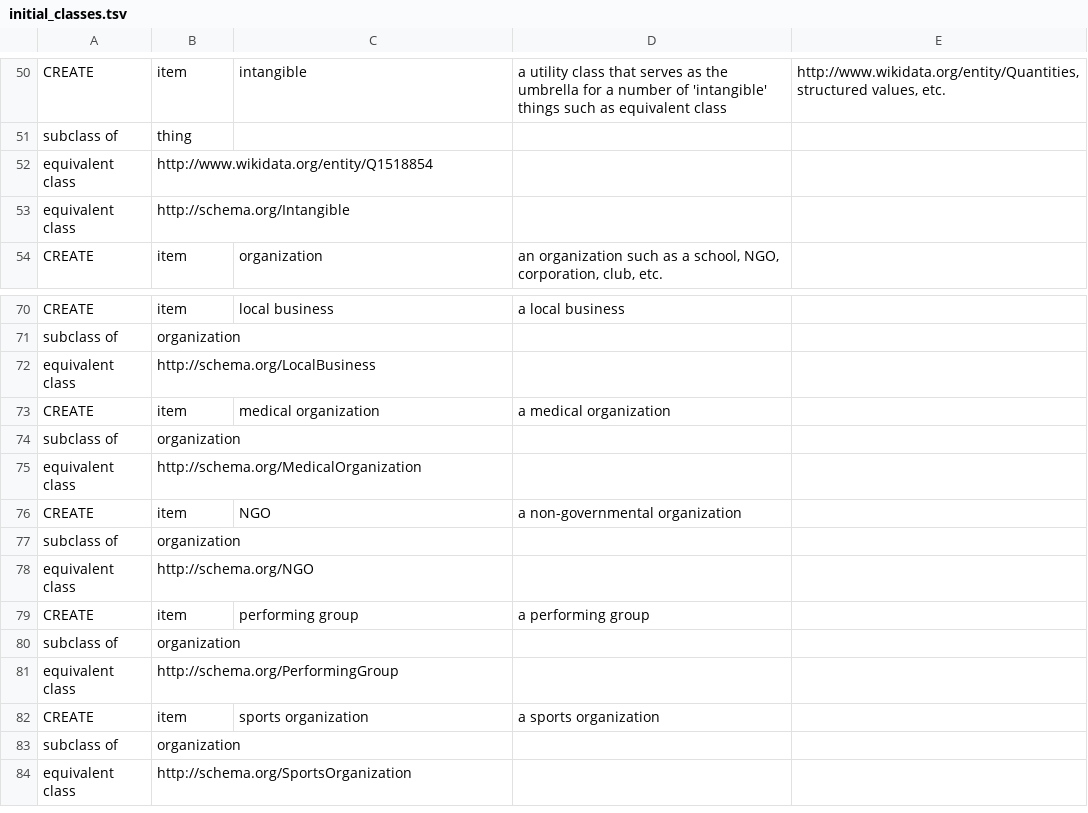
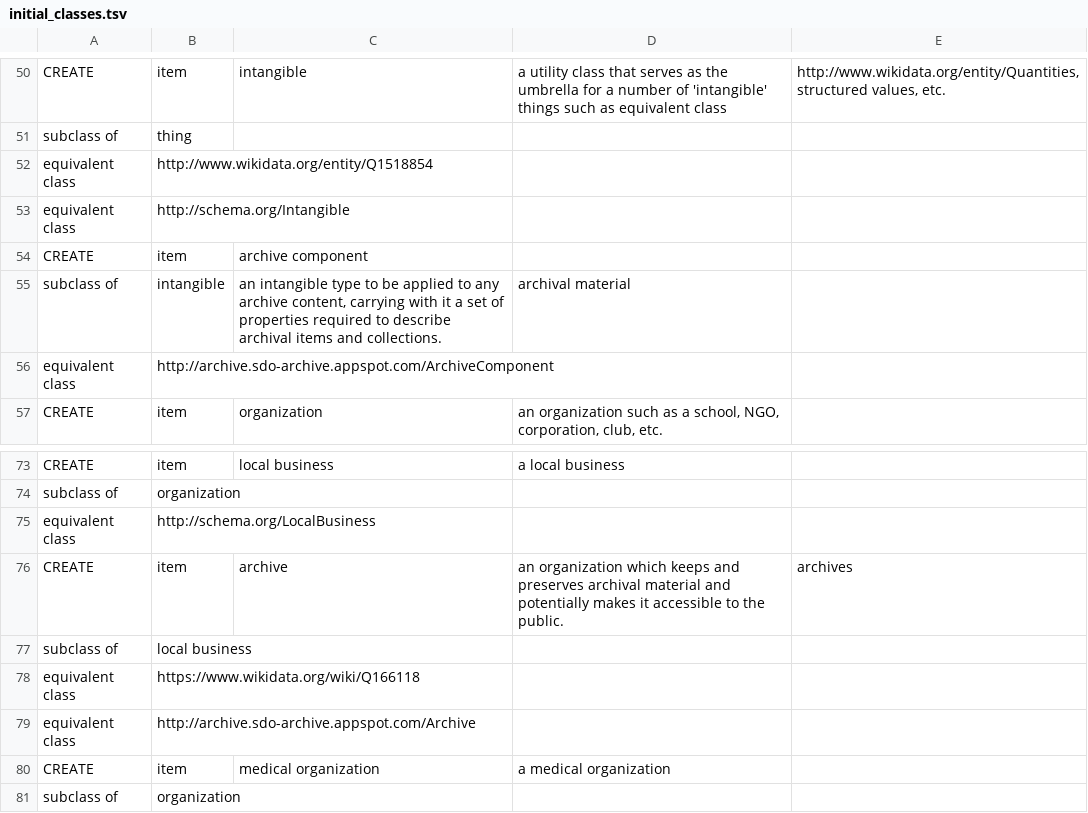
Before and after one commit to OCLC-Developer-Network/devconnect_2018_wikibase, a TSV file: sample/initial_classes.tsv, drawn as a sheet; only a part is shown, gaps mark what is left out; the shorter side is filled out with more unchanged rows; the diff covers the shown part only; the diff names each change by its address in the sheet, - before the commit and + after, or states it on an @@ line.

Commit message:
add more properties and classes, support time values

```diff
--- a/sample/initial_classes.tsv
+++ b/sample/initial_classes.tsv
+row 54: CREATE | item | archive component
+row 55: subclass of | intangible | an intangible type to be applied to any archive content, carrying with it a set of properties required to describe archival items and collections. | archival material
+row 56: equivalent class | http://archive.sdo-archive.appspot.com/ArchiveComponent
+row 76: CREATE | item | archive | an organization which keeps and preserves archival material and potentially makes it accessible to the public. | archives
+row 77: subclass of | local business
+row 78: equivalent class | https://www.wikidata.org/wiki/Q166118
+row 79: equivalent class | http://archive.sdo-archive.appspot.com/Archive
```
Also changed, not shown: 40 added rows elsewhere in this file, sample/domain_properties.tsv, sample/initial_properties.tsv, 1 other file.
